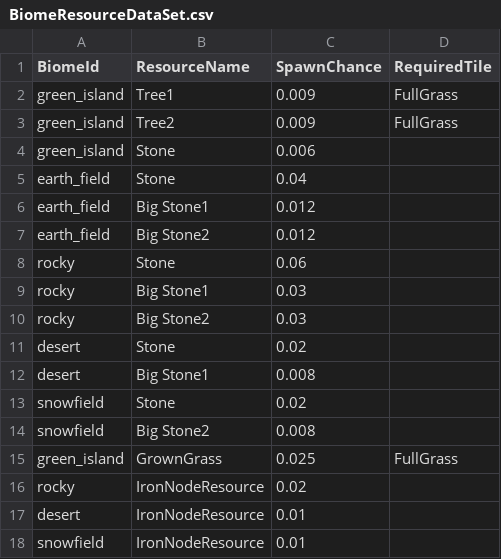
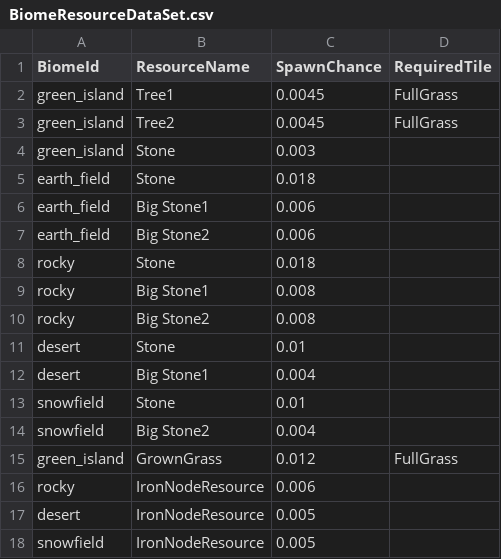
Before and after one commit to Sprityoon/mswgitt, a CSV file: RootDesk/MyDesk/MapObjects/DataSets/BiomeResourceDataSet.csv, drawn as a sheet.

```diff
--- a/RootDesk/MyDesk/MapObjects/DataSets/BiomeResourceDataSet.csv
+++ b/RootDesk/MyDesk/MapObjects/DataSets/BiomeResourceDataSet.csv
@@ -1,18 +1,18 @@
 BiomeId,ResourceName,SpawnChance,RequiredTile
-green_island,Tree1,0.009,FullGrass
-green_island,Tree2,0.009,FullGrass
-green_island,Stone,0.006,
-earth_field,Stone,0.04,
-earth_field,Big Stone1,0.012,
-earth_field,Big Stone2,0.012,
-rocky,Stone,0.06,
-rocky,Big Stone1,0.03,
-rocky,Big Stone2,0.03,
-desert,Stone,0.02,
-desert,Big Stone1,0.008,
-snowfield,Stone,0.02,
-snowfield,Big Stone2,0.008,
-green_island,GrownGrass,0.025,FullGrass
-rocky,IronNodeResource,0.02,
-desert,IronNodeResource,0.01,
-snowfield,IronNodeResource,0.01,
+green_island,Tree1,0.0045,FullGrass
+green_island,Tree2,0.0045,FullGrass
+green_island,Stone,0.003,
+earth_field,Stone,0.018,
+earth_field,Big Stone1,0.006,
+earth_field,Big Stone2,0.006,
+rocky,Stone,0.018,
+rocky,Big Stone1,0.008,
+rocky,Big Stone2,0.008,
+desert,Stone,0.01,
+desert,Big Stone1,0.004,
+snowfield,Stone,0.01,
+snowfield,Big Stone2,0.004,
+green_island,GrownGrass,0.012,FullGrass
+rocky,IronNodeResource,0.006,
+desert,IronNodeResource,0.005,
+snowfield,IronNodeResource,0.005,
```
Also changed, not shown: RootDesk/MyDesk/MapObjects/DataSets/ItemDropDataSet.csv, RootDesk/MyDesk/item/DataSets/item_dataset.csv, 14 other files.
